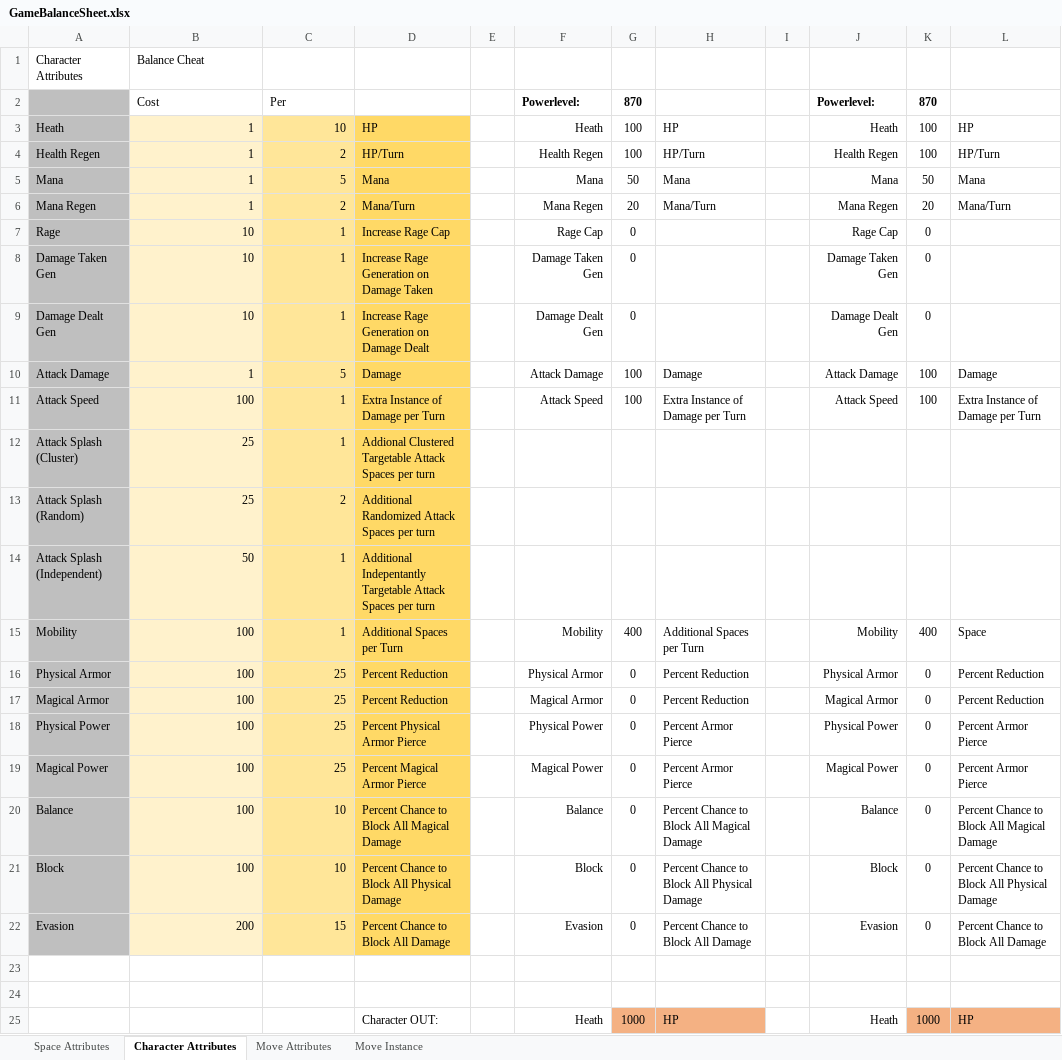
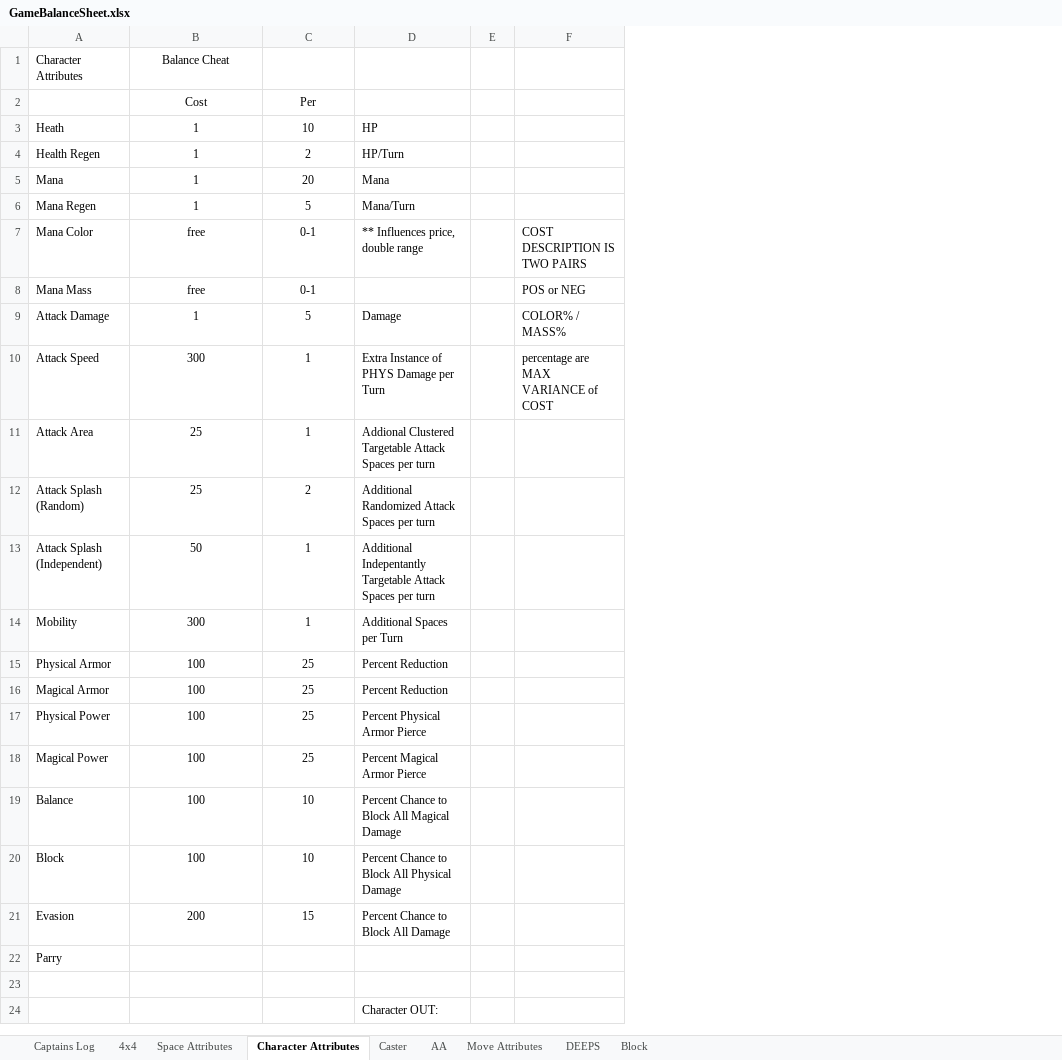
Before and after one commit to jhockel/PocketPowerStrat, an Excel workbook: GameBalanceSheet.xlsx, sheet Character Attributes, drawn as a sheet; only a part is shown; values as stored, in another font and other column widths than the file's, no borders; removed rows and columns are numbered as before the commit, all else as after; the diff covers the shown part only; the diff names each change by its address in the sheet, - before the commit and + after, or states it on an @@ line.

```diff
--- a/GameBalanceSheet.xlsx (sheet Character Attributes)
+++ b/GameBalanceSheet.xlsx (sheet Character Attributes)
-sheet tab: Move Instance
+sheet tab: DEEPS
+sheet tab: Captains Log
+sheet tab: 4x4
+sheet tab: Caster
+sheet tab: AA
+sheet tab: Block
-column F, rows 2-6: Powerlevel: | Heath | Health Regen | Mana | Mana Regen; rows 10-25: Attack Damage | Attack Speed |  |  |  | Mobility | Physical Armor | Magical Armor | Physical Power | Magical Power | Balance | Block | Evasion |  |  | Heath
-column G, rows 2-6: 870 | 100 | 100 | 50 | 20; rows 10-25: 100 | 100 |  |  |  | 400 | 0 | 0 | 0 | 0 | 0 | 0 | 0 |  |  | 1000
-column H, rows 3-6: HP | HP/Turn | Mana | Mana/Turn; rows 10-25: Damage | Extra Instance of Damage per Turn |  |  |  | Additional Spaces per Turn | Percent Reduction | Percent Reduction | Percent Armor Pierce | Percent Armor Pierce | Percent Chance to Block All Magical Damage | Percent Chance to Block All Physical Damage | Percent Chance to Block All Damage |  |  | HP
-column I, empty
-column J, rows 2-6: Powerlevel: | Heath | Health Regen | Mana | Mana Regen; rows 10-25: Attack Damage | Attack Speed |  |  |  | Mobility | Physical Armor | Magical Armor | Physical Power | Magical Power | Balance | Block | Evasion |  |  | Heath
-column K, rows 2-6: 870 | 100 | 100 | 50 | 20; rows 10-25: 100 | 100 |  |  |  | 400 | 0 | 0 | 0 | 0 | 0 | 0 | 0 |  |  | 1000
-column L, rows 3-6: HP | HP/Turn | Mana | Mana/Turn; rows 10-25: Damage | Extra Instance of Damage per Turn |  |  |  | Space | Percent Reduction | Percent Reduction | Percent Armor Pierce | Percent Armor Pierce | Percent Chance to Block All Magical Damage | Percent Chance to Block All Physical Damage | Percent Chance to Block All Damage |  |  | HP
+column F, rows 9-10: COLOR% / MASS% | percentage are MAX VARIANCE of COST
-B1 alignment: left
+B1 alignment: center
-A2:A6 fill: #BFBFBF
+A2:A6 fill: none
-B2:C2 alignment: left
+B2:C2 alignment: center
-B3:B6 fill: #FFF2CC
+B3:B6 fill: none
-B3:C6 alignment: right
+B3:C6 alignment: center
-C3:C6 fill: #FFE699
+C3:C6 fill: none
-D3:D6 fill: #FFD966
+D3:D6 fill: none
-C5: 5
+C5: 20
-C6: 2
+C6: 5
-row 7: Rage | 10 | 1 | Increase Rage Cap |  | Rage Cap | 0 |  |  | Rage Cap | 0
-row 8: Damage Taken Gen | 10 | 1 | Increase Rage Generation on Damage Taken |  | Damage Taken Gen | 0 |  |  | Damage Taken Gen | 0
-row 9: Damage Dealt Gen | 10 | 1 | Increase Rage Generation on Damage Dealt |  | Damage Dealt Gen | 0 |  |  | Damage Dealt Gen | 0
+row 7: Mana Color | free | 0-1 | ** Influences price, double range |  | COST DESCRIPTION IS TWO PAIRS
+row 8: Mana Mass | free | 0-1 |  |  | POS or NEG
-A9:A21 fill: #BFBFBF
+A9:A21 fill: none
-B9:B21 fill: #FFF2CC
+B9:B21 fill: none
-B9:C21 alignment: right
+B9:C21 alignment: center
-C9:C21 fill: #FFE699
+C9:C21 fill: none
-D9:D21 fill: #FFD966
+D9:D21 fill: none
-B10: 100
+B10: 300
-D10: Extra Instance of Damage per Turn
+D10: Extra Instance of PHYS Damage per Turn
-A11: Attack Splash (Cluster)
+A11: Attack Area
-B14: 100
+B14: 300
-A22: (empty)
+A22: Parry
```
Also changed, not shown: 13 removed rows and 6 edited cells elsewhere in this sheet, sheet DEEPS, sheet Move Attributes, sheet Space Attributes, formulas that keep their value, BoardIdeaConceptSandbox.xlsm, 23 other files.
